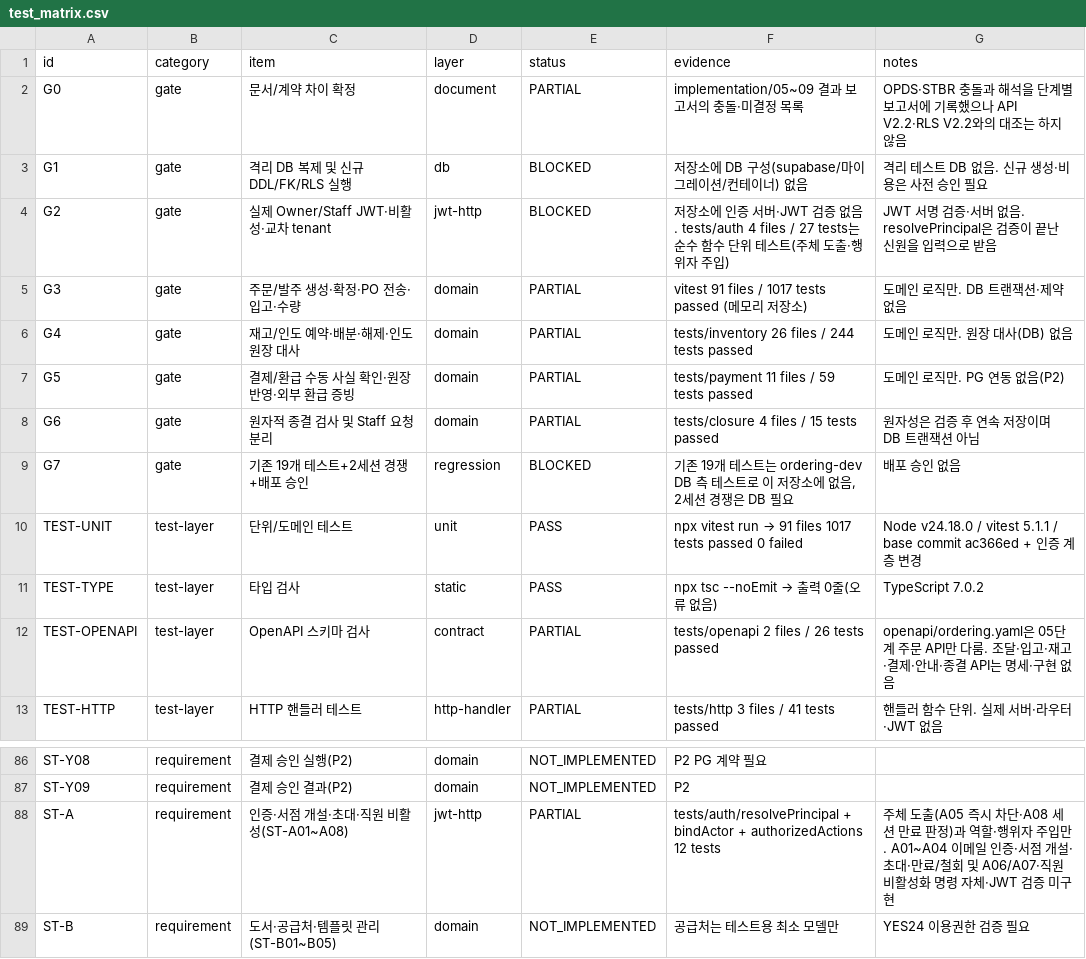
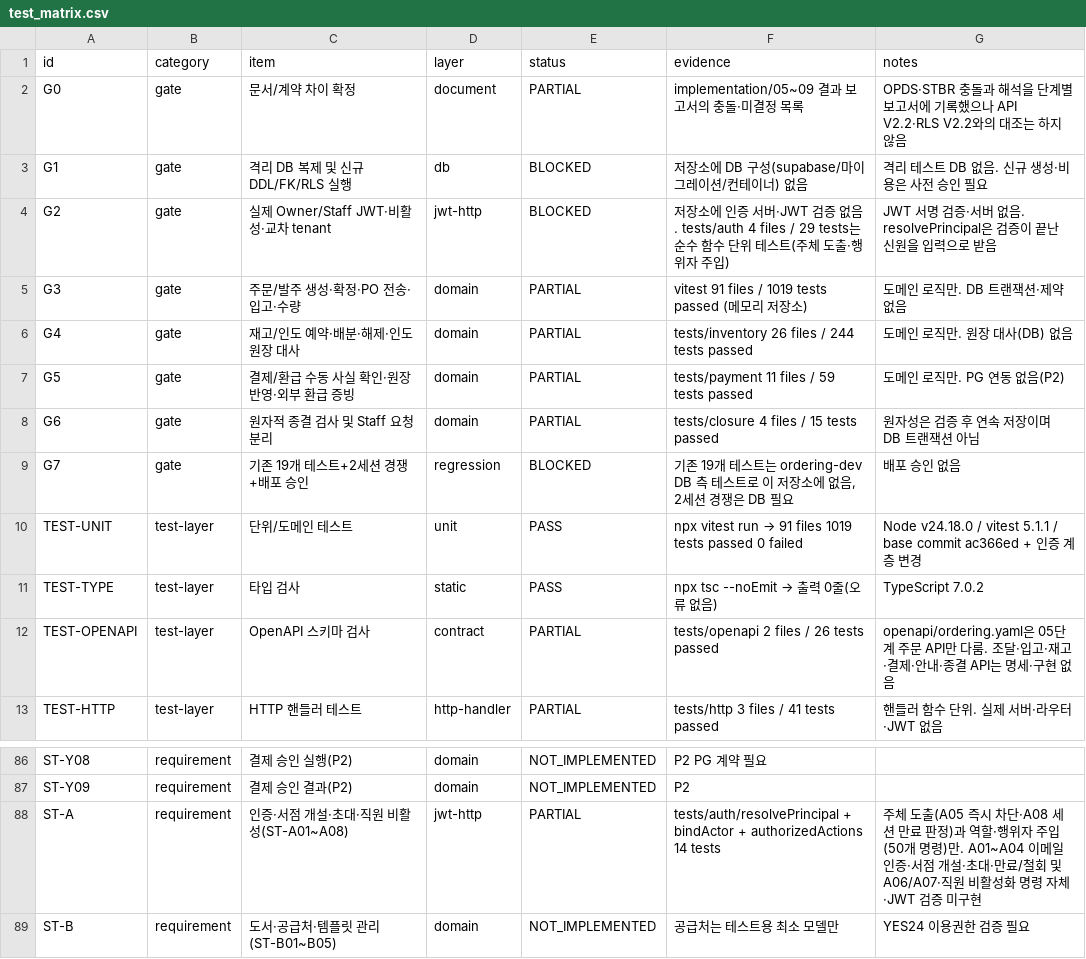
Before and after one commit to espa98/IndieBook-Ordering, a CSV file: testing/test_matrix.csv, drawn as a sheet; only a part is shown, gaps mark what is left out.

```diff
--- a/testing/test_matrix.csv
+++ b/testing/test_matrix.csv
@@ -3,4 +3,4 @@ G0,gate,문서/계약 차이 확정,document,PARTIAL,implementation/05~09 결과
 G1,gate,격리 DB 복제 및 신규 DDL/FK/RLS 실행,db,BLOCKED,저장소에 DB 구성(supabase/마이그레이션/컨테이너) 없음,격리 테스트 DB 없음. 신규 생성·비용은 사전 승인 필요
-G2,gate,실제 Owner/Staff JWT·비활성·교차 tenant,jwt-http,BLOCKED,저장소에 인증 서버·JWT 검증 없음. tests/auth 4 files / 27 tests는 순수 함수 단위 테스트(주체 도출·행위자 주입),JWT 서명 검증·서버 없음. resolvePrincipal은 검증이 끝난 신원을 입력으로 받음
-G3,gate,주문/발주 생성·확정·PO 전송·입고·수량,domain,PARTIAL,vitest 91 files / 1017 tests passed (메모리 저장소),도메인 로직만. DB 트랜잭션·제약 없음
+G2,gate,실제 Owner/Staff JWT·비활성·교차 tenant,jwt-http,BLOCKED,저장소에 인증 서버·JWT 검증 없음. tests/auth 4 files / 29 tests는 순수 함수 단위 테스트(주체 도출·행위자 주입),JWT 서명 검증·서버 없음. resolvePrincipal은 검증이 끝난 신원을 입력으로 받음
+G3,gate,주문/발주 생성·확정·PO 전송·입고·수량,domain,PARTIAL,vitest 91 files / 1019 tests passed (메모리 저장소),도메인 로직만. DB 트랜잭션·제약 없음
 G4,gate,재고/인도 예약·배분·해제·인도 원장 대사,domain,PARTIAL,tests/inventory 26 files / 244 tests passed,도메인 로직만. 원장 대사(DB) 없음
@@ -9,3 +9,3 @@ G6,gate,원자적 종결 검사 및 Staff 요청 분리,domain,PARTIAL,tests/clo
 G7,gate,기존 19개 테스트+2세션 경쟁+배포 승인,regression,BLOCKED,"기존 19개 테스트는 ordering-dev DB 측 테스트로 이 저장소에 없음, 2세션 경쟁은 DB 필요",배포 승인 없음
-TEST-UNIT,test-layer,단위/도메인 테스트,unit,PASS,npx vitest run → 91 files 1017 tests passed 0 failed,Node v24.18.0 / vitest 5.1.1 / base commit ac366ed + 인증 계층 변경
+TEST-UNIT,test-layer,단위/도메인 테스트,unit,PASS,npx vitest run → 91 files 1019 tests passed 0 failed,Node v24.18.0 / vitest 5.1.1 / base commit ac366ed + 인증 계층 변경
 TEST-TYPE,test-layer,타입 검사,static,PASS,npx tsc --noEmit → 출력 0줄(오류 없음),TypeScript 7.0.2
@@ -87,3 +87,3 @@ ST-Y08,requirement,결제 승인 실행(P2),domain,NOT_IMPLEMENTED,P2 PG 계약
 ST-Y09,requirement,결제 승인 결과(P2),domain,NOT_IMPLEMENTED,P2,
-ST-A,requirement,인증·서점 개설·초대·직원 비활성(ST-A01~A08),jwt-http,PARTIAL,tests/auth/resolvePrincipal + bindActor + authorizedActions 12 tests,주체 도출(A05 즉시 차단·A08 세션 만료 판정)과 역할·행위자 주입만. A01~A04 이메일 인증·서점 개설·초대·만료/철회 및 A06/A07·직원 비활성화 명령 자체·JWT 검증 미구현
+ST-A,requirement,인증·서점 개설·초대·직원 비활성(ST-A01~A08),jwt-http,PARTIAL,tests/auth/resolvePrincipal + bindActor + authorizedActions 14 tests,주체 도출(A05 즉시 차단·A08 세션 만료 판정)과 역할·행위자 주입(50개 명령)만. A01~A04 이메일 인증·서점 개설·초대·만료/철회 및 A06/A07·직원 비활성화 명령 자체·JWT 검증 미구현
 ST-B,requirement,도서·공급처·템플릿 관리(ST-B01~B05),domain,NOT_IMPLEMENTED,공급처는 테스트용 최소 모델만,YES24 이용권한 검증 필요
```
Also changed, not shown: 4 other files.
